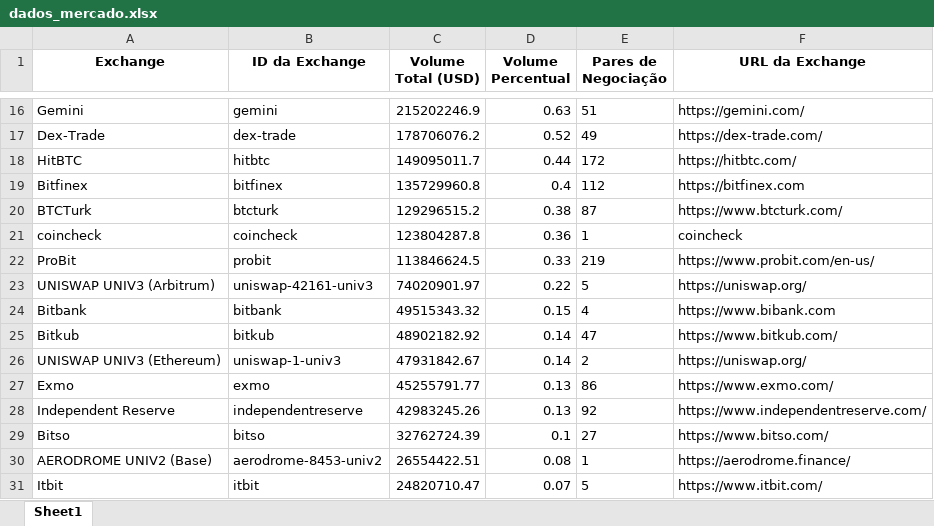
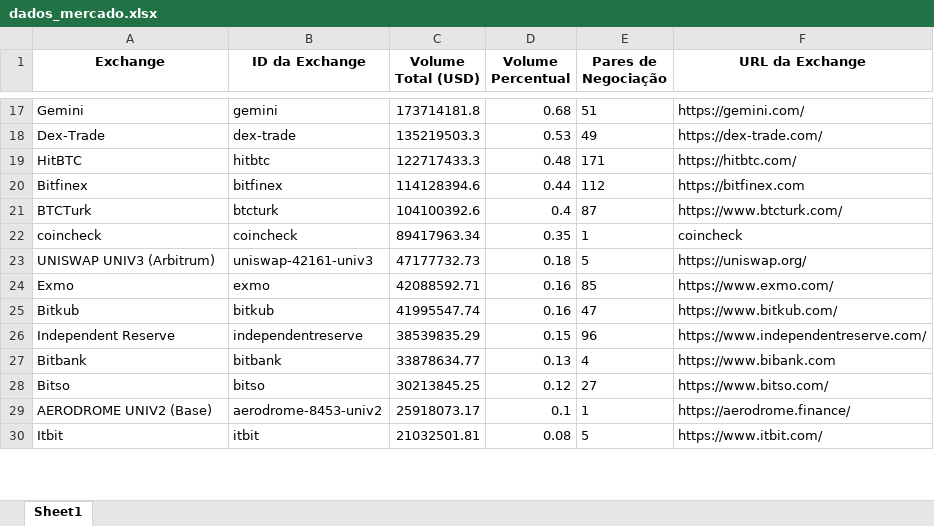
Before and after one commit to pietro-bontempi-dev/coincap-api-crypto-analysis, an Excel workbook: dados_mercado.xlsx, sheet Sheet1, drawn as a sheet; only a part is shown, gaps mark what is left out; values as stored, in another font and other column widths than the file's, no borders; removed rows and columns are numbered as before the commit, all else as after; the diff covers the shown part only; the diff names each change by its address in the sheet, - before the commit and + after, or states it on an @@ line.

```diff
--- a/dados_mercado.xlsx (sheet Sheet1)
+++ b/dados_mercado.xlsx (sheet Sheet1)
-C17 (Volume Total (USD)): 215202246.9
+C17 (Volume Total (USD)): 173714181.8
-D17 (Volume Percentual): 0.63
+D17 (Volume Percentual): 0.68
-C18 (Volume Total (USD)): 178706076.2
+C18 (Volume Total (USD)): 135219503.3
-D18 (Volume Percentual): 0.52
+D18 (Volume Percentual): 0.53
-C19 (Volume Total (USD)): 149095011.7
+C19 (Volume Total (USD)): 122717433.3
-D19 (Volume Percentual): 0.44
+D19 (Volume Percentual): 0.48
-E19 (Pares de Negociação): 172
+E19 (Pares de Negociação): 171
-C20 (Volume Total (USD)): 135729960.8
+C20 (Volume Total (USD)): 114128394.6
-D20 (Volume Percentual): 0.4
+D20 (Volume Percentual): 0.44
-C21 (Volume Total (USD)): 129296515.2
+C21 (Volume Total (USD)): 104100392.6
-D21 (Volume Percentual): 0.38
+D21 (Volume Percentual): 0.4
-C22 (Volume Total (USD)): 123804287.8
+C22 (Volume Total (USD)): 89417963.34
-D22 (Volume Percentual): 0.36
+D22 (Volume Percentual): 0.35
-row 22: ProBit | probit | 113846624.5 | 0.33 | 219 | https://www.probit.com/en-us/
-C23 (Volume Total (USD)): 74020901.97
+C23 (Volume Total (USD)): 47177732.73
-D23 (Volume Percentual): 0.22
+D23 (Volume Percentual): 0.18
-row 24: Bitbank | bitbank | 49515343.32 | 0.15 | 4 | https://www.bibank.com
+row 24: Exmo | exmo | 42088592.71 | 0.16 | 85 | https://www.exmo.com/
-C25 (Volume Total (USD)): 48902182.92
+C25 (Volume Total (USD)): 41995547.74
-D25 (Volume Percentual): 0.14
+D25 (Volume Percentual): 0.16
-row 26: UNISWAP UNIV3 (Ethereum) | uniswap-1-univ3 | 47931842.67 | 0.14 | 2 | https://uniswap.org/
-row 27: Exmo | exmo | 45255791.77 | 0.13 | 86 | https://www.exmo.com/
-C26 (Volume Total (USD)): 42983245.26
+C26 (Volume Total (USD)): 38539835.29
-D26 (Volume Percentual): 0.13
+D26 (Volume Percentual): 0.15
-E26 (Pares de Negociação): 92
+E26 (Pares de Negociação): 96
+row 27: Bitbank | bitbank | 33878634.77 | 0.13 | 4 | https://www.bibank.com
-C28 (Volume Total (USD)): 32762724.39
+C28 (Volume Total (USD)): 30213845.25
-D28 (Volume Percentual): 0.1
+D28 (Volume Percentual): 0.12
-C29 (Volume Total (USD)): 26554422.51
+C29 (Volume Total (USD)): 25918073.17
-D29 (Volume Percentual): 0.08
+D29 (Volume Percentual): 0.1
-C30 (Volume Total (USD)): 24820710.47
+C30 (Volume Total (USD)): 21032501.81
-D30 (Volume Percentual): 0.07
+D30 (Volume Percentual): 0.08
```
Also changed, not shown: 15 added rows, 13 removed rows, 5 moved rows and 66 edited cells elsewhere in this sheet, dados_criptomoedas.xlsx, 7 other files.
